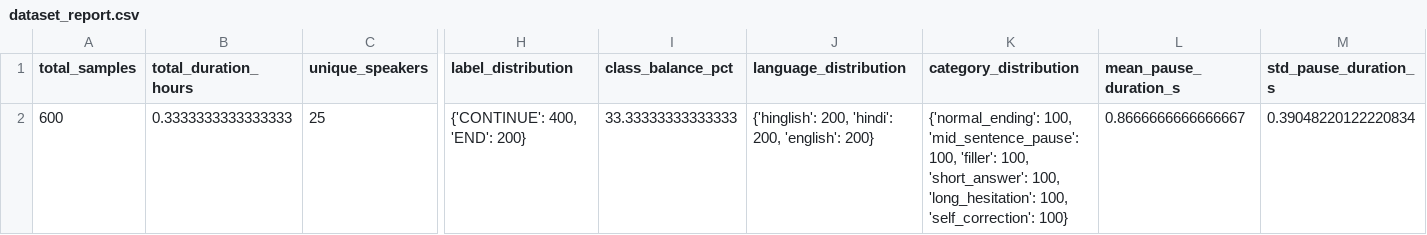
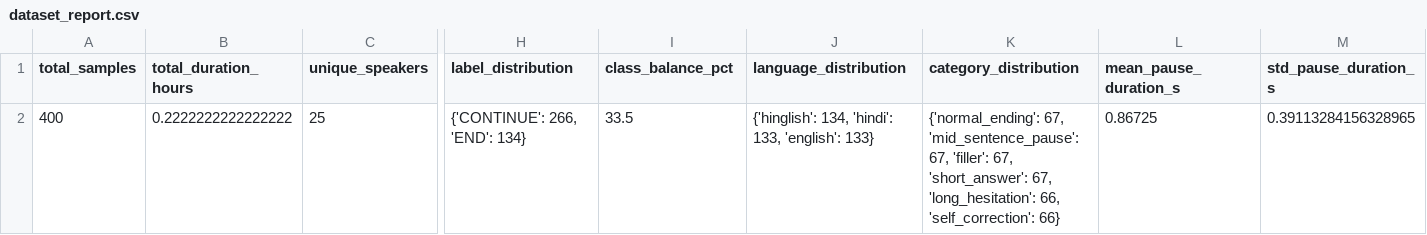
Before and after one commit to sup18github/Turn-detection, a CSV file: results/dataset_report.csv, drawn as a sheet; only a part is shown, gaps mark what is left out; the diff names each change by its address in the sheet, - before the commit and + after, or states it on an @@ line.

Commit message:
feat: complete Hinglish turn detection models, dataset pipeline, ONNX export, and interactive Streamlit playground

```diff
--- a/results/dataset_report.csv
+++ b/results/dataset_report.csv
-A2 (total_samples): 600
+A2 (total_samples): 400
-B2 (total_duration_hours): 0.3333333333333333
+B2 (total_duration_hours): 0.2222222222222222
-H2 (label_distribution): {'CONTINUE': 400, 'END': 200}
+H2 (label_distribution): {'CONTINUE': 266, 'END': 134}
-I2 (class_balance_pct): 33.33333333333333
+I2 (class_balance_pct): 33.5
-J2 (language_distribution): {'hinglish': 200, 'hindi': 200, 'english': 200}
+J2 (language_distribution): {'hinglish': 134, 'hindi': 133, 'english': 133}
-K2 (category_distribution): {'normal_ending': 100, 'mid_sentence_pause': 100, 'filler': 100, 'short_answer': 100, 'long_hesitation': 100, 'self_correction': 100}
+K2 (category_distribution): {'normal_ending': 67, 'mid_sentence_pause': 67, 'filler': 67, 'short_answer': 67, 'long_hesitation': 66, 'self_correction': 66}
-L2 (mean_pause_duration_s): 0.8666666666666667
+L2 (mean_pause_duration_s): 0.86725
-M2 (std_pause_duration_s): 0.39048220122220834
+M2 (std_pause_duration_s): 0.39113284156328965
```
Also changed, not shown: results/benchmark.csv, 28 other files.
